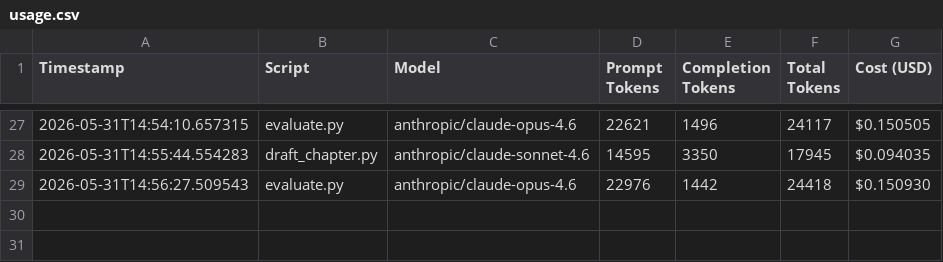
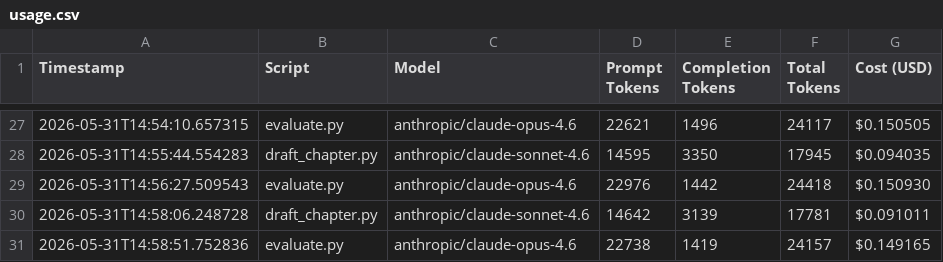
Before and after one commit to blossomz37/autonovel-remix, a CSV file: workspace/data/usage.csv, drawn as a sheet; only a part is shown, gaps mark what is left out; the diff names each change by its address in the sheet, - before the commit and + after, or states it on an @@ line.

```diff
--- a/workspace/data/usage.csv
+++ b/workspace/data/usage.csv
+row 30: 2026-05-31T14:58:06.248728 | draft_chapter.py | anthropic/claude-sonnet-4.6 | 14642 | 3139 | 17781 | $0.091011
+row 31: 2026-05-31T14:58:51.752836 | evaluate.py | anthropic/claude-opus-4.6 | 22738 | 1419 | 24157 | $0.149165
```
Also changed, not shown: workspace/results.tsv, 4 other files.
